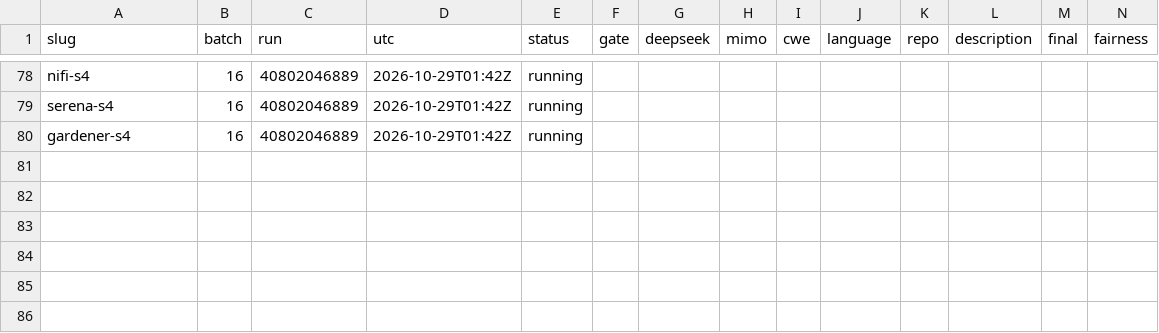
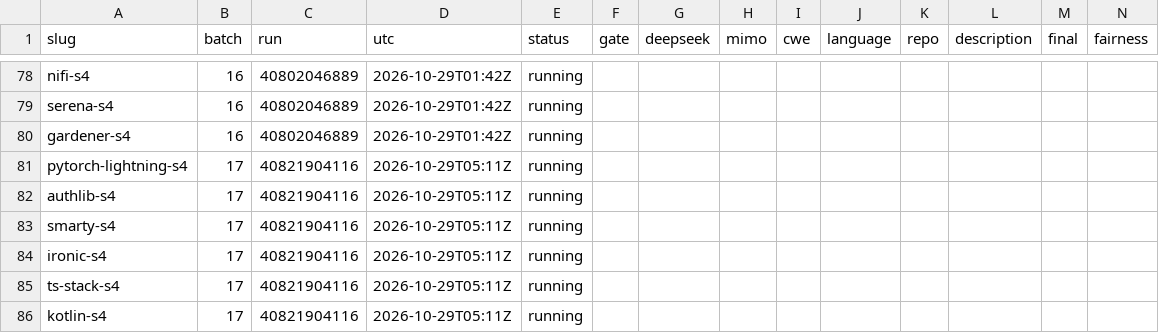
Before and after one commit to sherazrazadev/swe-benching, a TSV file: reports/actions/tasks.tsv, drawn as a sheet; only a part is shown, gaps mark what is left out; rows hold the shown columns only; the diff names each change by its address in the sheet, - before the commit and + after, or states it on an @@ line.

```diff
--- a/reports/actions/tasks.tsv
+++ b/reports/actions/tasks.tsv
+row 81: pytorch-lightning-s4 | 17 | 40821904116 | 2026-10-29T05:11Z | running
+row 82: authlib-s4 | 17 | 40821904116 | 2026-10-29T05:11Z | running
+row 83: smarty-s4 | 17 | 40821904116 | 2026-10-29T05:11Z | running
+row 84: ironic-s4 | 17 | 40821904116 | 2026-10-29T05:11Z | running
+row 85: ts-stack-s4 | 17 | 40821904116 | 2026-10-29T05:11Z | running
+row 86: kotlin-s4 | 17 | 40821904116 | 2026-10-29T05:11Z | running
```
